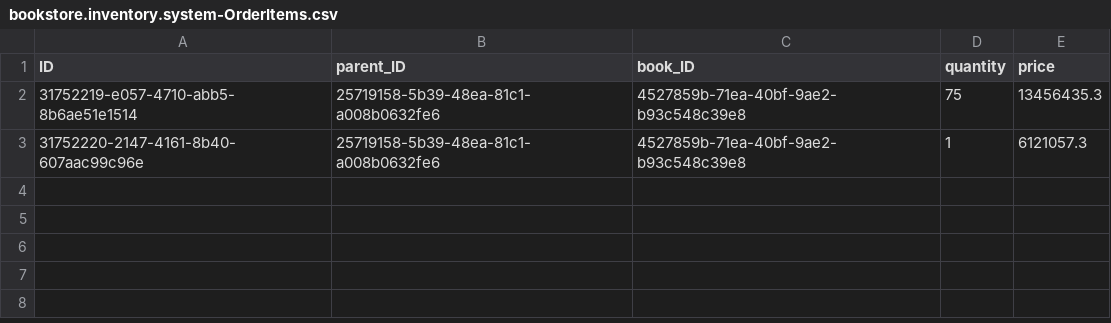
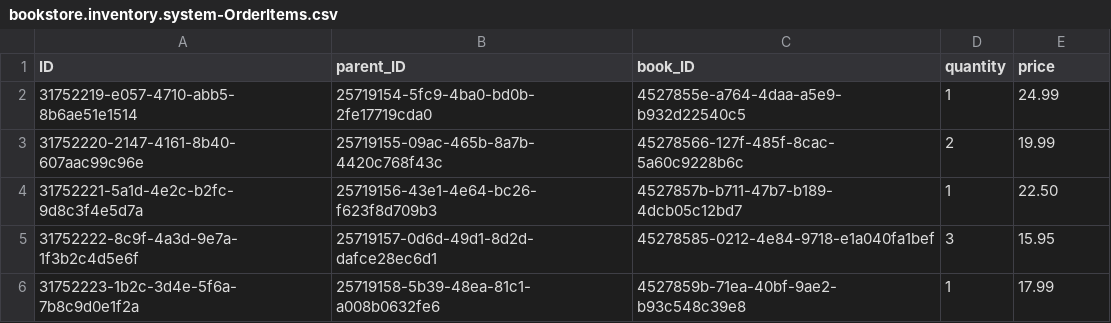
Before and after one commit to iqbalnurakbar/learn-CAP, a CSV file: db/data/bookstore.inventory.system-OrderItems.csv, drawn as a sheet.

Commit message:
update service handler for order and stock (submitOrder, processOrder, shipOrder, cancelOrder), separate them into different files, preparing to add authentication, update csv file

```diff
--- a/db/data/bookstore.inventory.system-OrderItems.csv
+++ b/db/data/bookstore.inventory.system-OrderItems.csv
@@ -1,3 +1,6 @@
 ID,parent_ID,book_ID,quantity,price
-31752219-e057-4710-abb5-8b6ae51e1514,25719158-5b39-48ea-81c1-a008b0632fe6,4527859b-71ea-40bf-9ae2-b93c548c39e8,75,13456435.3
-31752220-2147-4161-8b40-607aac99c96e,25719158-5b39-48ea-81c1-a008b0632fe6,4527859b-71ea-40bf-9ae2-b93c548c39e8,1,6121057.3
+31752219-e057-4710-abb5-8b6ae51e1514,25719154-5fc9-4ba0-bd0b-2fe17719cda0,4527855e-a764-4daa-a5e9-b932d22540c5,1,24.99
+31752220-2147-4161-8b40-607aac99c96e,25719155-09ac-465b-8a7b-4420c768f43c,45278566-127f-485f-8cac-5a60c9228b6c,2,19.99
+31752221-5a1d-4e2c-b2fc-9d8c3f4e5d7a,25719156-43e1-4e64-bc26-f623f8d709b3,4527857b-b711-47b7-b189-4dcb05c12bd7,1,22.50
+31752222-8c9f-4a3d-9e7a-1f3b2c4d5e6f,25719157-0d6d-49d1-8d2d-dafce28ec6d1,45278585-0212-4e84-9718-e1a040fa1bef,3,15.95
+31752223-1b2c-3d4e-5f6a-7b8c9d0e1f2a,25719158-5b39-48ea-81c1-a008b0632fe6,4527859b-71ea-40bf-9ae2-b93c548c39e8,1,17.99
```
Also changed, not shown: db/data/bookstore.inventory.system-Authors.csv, db/data/bookstore.inventory.system-Books.csv, 15 other files.
